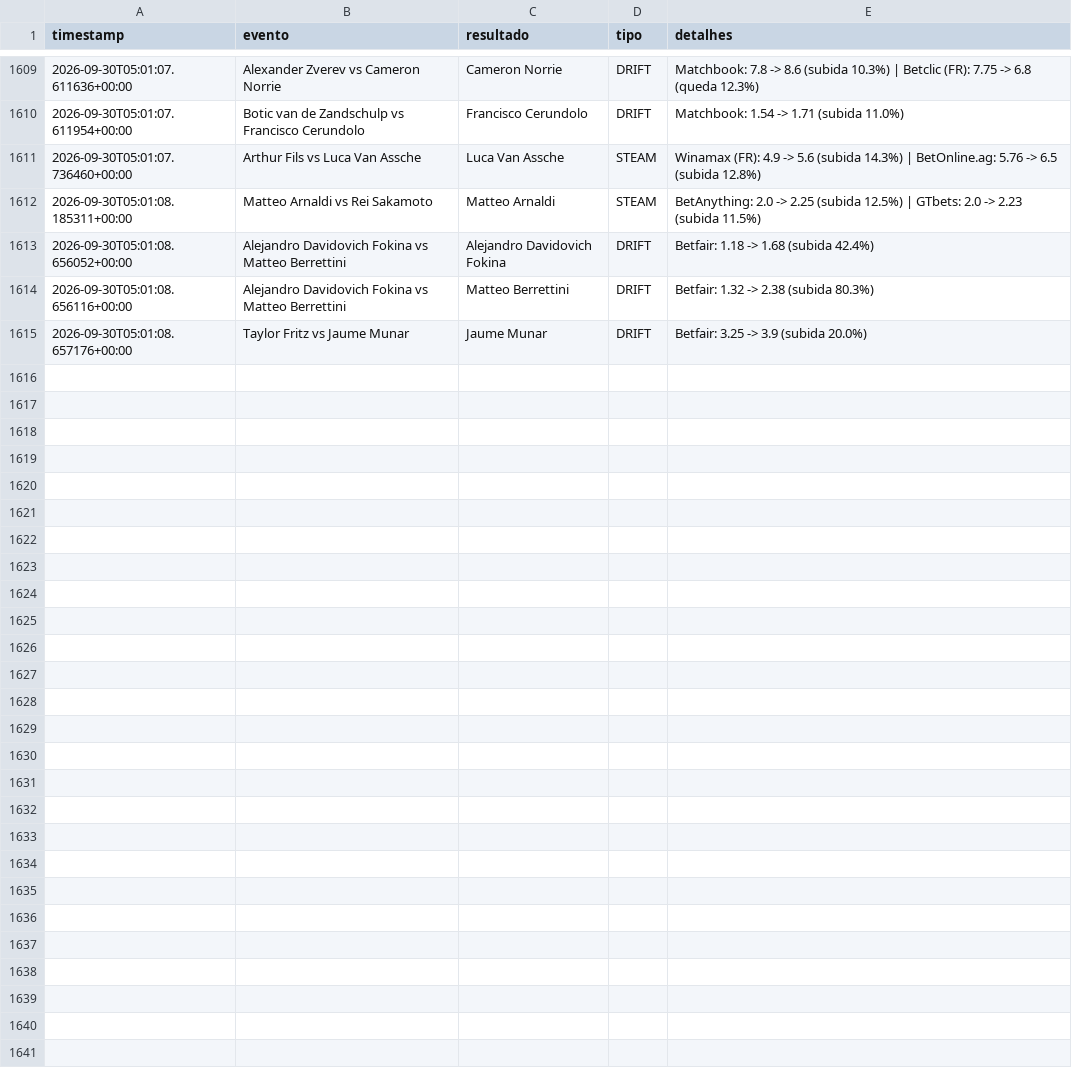
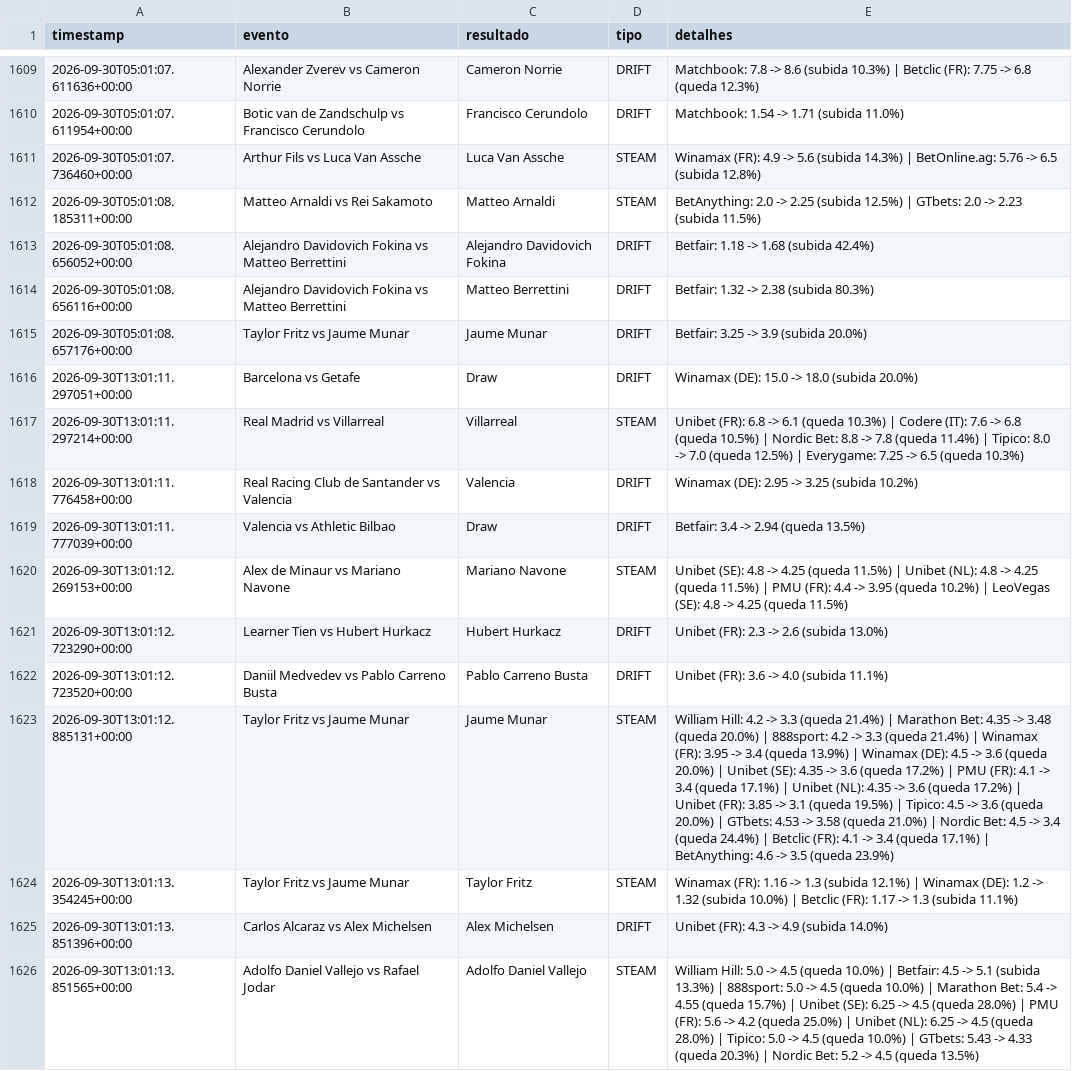
Before and after one commit to goncalomiguelpiedadesantos-spec/Agent-Odds, a CSV file: alertas_movimento.csv, drawn as a sheet; only a part is shown, gaps mark what is left out; the diff names each change by its address in the sheet, - before the commit and + after, or states it on an @@ line.

```diff
--- a/alertas_movimento.csv
+++ b/alertas_movimento.csv
+row 1616: 2026-09-30T13:01:11.297051+00:00 | Barcelona vs Getafe | Draw | DRIFT | Winamax (DE): 15.0 -> 18.0 (subida 20.0%)
+row 1617: 2026-09-30T13:01:11.297214+00:00 | Real Madrid vs Villarreal | Villarreal | STEAM | Unibet (FR): 6.8 -> 6.1 (queda 10.3%) | Codere (IT): 7.6 -> 6.8 (queda 10.5%) | Nordic Bet: 8.8 -> 7.8 (queda 11.4%) | Tipico: 8.0 -> 7.0 (queda 12.5%) | Everygame: 7.25 -> 6.5 (queda 10.3%)
+row 1618: 2026-09-30T13:01:11.776458+00:00 | Real Racing Club de Santander vs Valencia | Valencia | DRIFT | Winamax (DE): 2.95 -> 3.25 (subida 10.2%)
+row 1619: 2026-09-30T13:01:11.777039+00:00 | Valencia vs Athletic Bilbao | Draw | DRIFT | Betfair: 3.4 -> 2.94 (queda 13.5%)
+row 1620: 2026-09-30T13:01:12.269153+00:00 | Alex de Minaur vs Mariano Navone | Mariano Navone | STEAM | Unibet (SE): 4.8 -> 4.25 (queda 11.5%) | Unibet (NL): 4.8 -> 4.25 (queda 11.5%) | PMU (FR): 4.4 -> 3.95 (queda 10.2%) | LeoVegas (SE): 4.8 -> 4.25 (queda 11.5%)
+row 1621: 2026-09-30T13:01:12.723290+00:00 | Learner Tien vs Hubert Hurkacz | Hubert Hurkacz | DRIFT | Unibet (FR): 2.3 -> 2.6 (subida 13.0%)
+row 1622: 2026-09-30T13:01:12.723520+00:00 | Daniil Medvedev vs Pablo Carreno Busta | Pablo Carreno Busta | DRIFT | Unibet (FR): 3.6 -> 4.0 (subida 11.1%)
+row 1623: 2026-09-30T13:01:12.885131+00:00 | Taylor Fritz vs Jaume Munar | Jaume Munar | STEAM | William Hill: 4.2 -> 3.3 (queda 21.4%) | Marathon Bet: 4.35 -> 3.48 (queda 20.0%) | 888sport: 4.2 -> 3.3 (queda 21.4%) | Winamax (FR): 3.95 -> 3.4 (queda 13.9%) | Winamax (DE): 4.5 -> 3.6 (queda 20.0%) | Unibet (SE): 4.35 -> 3.6 (queda 17.2%) | PMU (FR): 4.1 -> 3.4 (queda 17.1%) | Unibet (NL): 4.35 -> 3.6 (queda 17.2%) | Unibet (FR): 3.85 -> 3.1 (queda 19.5%) | Tipico: 4.5 -> 3.6 (queda 20.0%) | GTbets: 4.53 -> 3.58 (queda 21.0%) | Nordic Bet: 4.5 -> 3.4 (queda 24.4%) | Betclic (FR): 4.1 -> 3.4 (queda 17.1%) | BetAnything: 4.6 -> 3.5 (queda 23.9%)
+row 1624: 2026-09-30T13:01:13.354245+00:00 | Taylor Fritz vs Jaume Munar | Taylor Fritz | STEAM | Winamax (FR): 1.16 -> 1.3 (subida 12.1%) | Winamax (DE): 1.2 -> 1.32 (subida 10.0%) | Betclic (FR): 1.17 -> 1.3 (subida 11.1%)
+row 1625: 2026-09-30T13:01:13.851396+00:00 | Carlos Alcaraz vs Alex Michelsen | Alex Michelsen | DRIFT | Unibet (FR): 4.3 -> 4.9 (subida 14.0%)
+row 1626: 2026-09-30T13:01:13.851565+00:00 | Adolfo Daniel Vallejo vs Rafael Jodar | Adolfo Daniel Vallejo | STEAM | William Hill: 5.0 -> 4.5 (queda 10.0%) | Betfair: 4.5 -> 5.1 (subida 13.3%) | 888sport: 5.0 -> 4.5 (queda 10.0%) | Marathon Bet: 5.4 -> 4.55 (queda 15.7%) | Unibet (SE): 6.25 -> 4.5 (queda 28.0%) | PMU (FR): 5.6 -> 4.2 (queda 25.0%) | Unibet (NL): 6.25 -> 4.5 (queda 28.0%) | Tipico: 5.0 -> 4.5 (queda 10.0%) | GTbets: 5.43 -> 4.33 (queda 20.3%) | Nordic Bet: 5.2 -> 4.5 (queda 13.5%)
```
Also changed, not shown: 1 other file.
